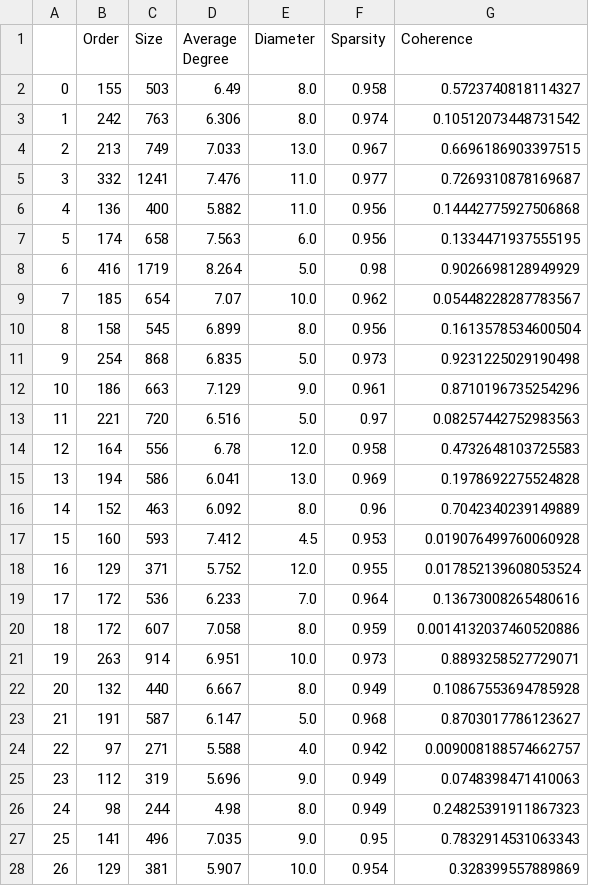
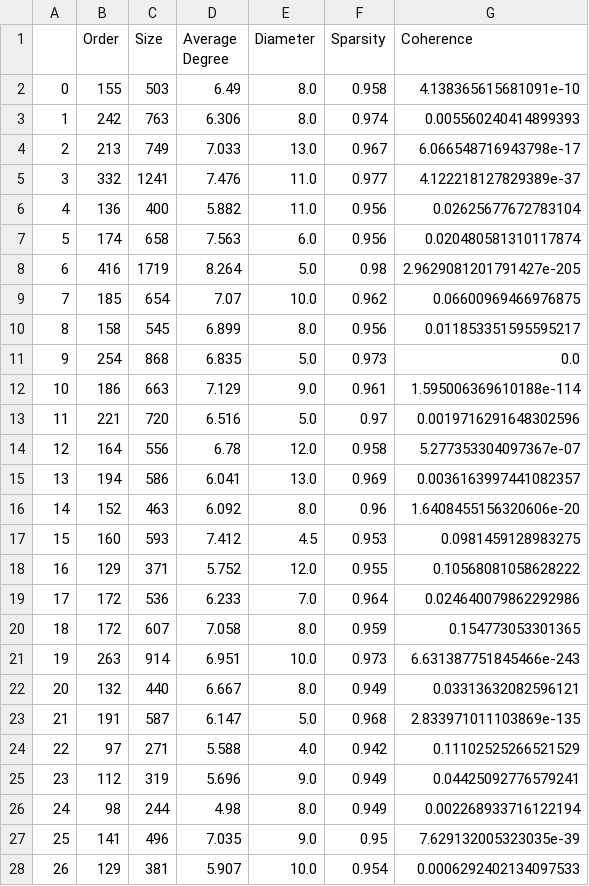
Before and after one commit to ASudu/GraphSVX_graph_properties, a CSV file: graph_theoretic_properties/syn2.csv, drawn as a sheet; only a part is shown; the diff covers the shown part only.

```diff
--- a/graph_theoretic_properties/syn2.csv
+++ b/graph_theoretic_properties/syn2.csv
@@ -1,28 +1,28 @@
 ,Order,Size,Average Degree,Diameter,Sparsity,Coherence
-0,155,503,6.49,8.0,0.958,0.5723740818114327
-1,242,763,6.306,8.0,0.974,0.10512073448731542
-2,213,749,7.033,13.0,0.967,0.6696186903397515
-3,332,1241,7.476,11.0,0.977,0.7269310878169687
-4,136,400,5.882,11.0,0.956,0.14442775927506868
-5,174,658,7.563,6.0,0.956,0.1334471937555195
-6,416,1719,8.264,5.0,0.98,0.9026698128949929
-7,185,654,7.07,10.0,0.962,0.05448228287783567
-8,158,545,6.899,8.0,0.956,0.1613578534600504
-9,254,868,6.835,5.0,0.973,0.9231225029190498
-10,186,663,7.129,9.0,0.961,0.8710196735254296
-11,221,720,6.516,5.0,0.97,0.08257442752983563
-12,164,556,6.78,12.0,0.958,0.4732648103725583
-13,194,586,6.041,13.0,0.969,0.1978692275524828
-14,152,463,6.092,8.0,0.96,0.7042340239149889
-15,160,593,7.412,4.5,0.953,0.019076499760060928
-16,129,371,5.752,12.0,0.955,0.017852139608053524
-17,172,536,6.233,7.0,0.964,0.13673008265480616
-18,172,607,7.058,8.0,0.959,0.0014132037460520886
-19,263,914,6.951,10.0,0.973,0.8893258527729071
-20,132,440,6.667,8.0,0.949,0.10867553694785928
-21,191,587,6.147,5.0,0.968,0.8703017786123627
-22,97,271,5.588,4.0,0.942,0.009008188574662757
-23,112,319,5.696,9.0,0.949,0.0748398471410063
-24,98,244,4.98,8.0,0.949,0.24825391911867323
-25,141,496,7.035,9.0,0.95,0.7832914531063343
-26,129,381,5.907,10.0,0.954,0.328399557889869
+0,155,503,6.49,8.0,0.958,4.138365615681091e-10
+1,242,763,6.306,8.0,0.974,0.005560240414899393
+2,213,749,7.033,13.0,0.967,6.066548716943798e-17
+3,332,1241,7.476,11.0,0.977,4.122218127829389e-37
+4,136,400,5.882,11.0,0.956,0.02625677672783104
+5,174,658,7.563,6.0,0.956,0.020480581310117874
+6,416,1719,8.264,5.0,0.98,2.9629081201791427e-205
+7,185,654,7.07,10.0,0.962,0.06600969466976875
+8,158,545,6.899,8.0,0.956,0.011853351595595217
+9,254,868,6.835,5.0,0.973,0.0
+10,186,663,7.129,9.0,0.961,1.595006369610188e-114
+11,221,720,6.516,5.0,0.97,0.0019716291648302596
+12,164,556,6.78,12.0,0.958,5.277353304097367e-07
+13,194,586,6.041,13.0,0.969,0.0036163997441082357
+14,152,463,6.092,8.0,0.96,1.6408455156320606e-20
+15,160,593,7.412,4.5,0.953,0.0981459128983275
+16,129,371,5.752,12.0,0.955,0.10568081058628222
+17,172,536,6.233,7.0,0.964,0.024640079862292986
+18,172,607,7.058,8.0,0.959,0.154773053301365
+19,263,914,6.951,10.0,0.973,6.631387751845466e-243
+20,132,440,6.667,8.0,0.949,0.03313632082596121
+21,191,587,6.147,5.0,0.968,2.833971011103869e-135
+22,97,271,5.588,4.0,0.942,0.11102525266521529
+23,112,319,5.696,9.0,0.949,0.04425092776579241
+24,98,244,4.98,8.0,0.949,0.002268933716122194
+25,141,496,7.035,9.0,0.95,7.629132005323035e-39
+26,129,381,5.907,10.0,0.954,0.0006292402134097533
```
Also changed, not shown: 33 edited cells elsewhere in this file, graph_theoretic_properties/syn1.csv, graph_theoretic_properties/syn5.csv, 8 other files.
